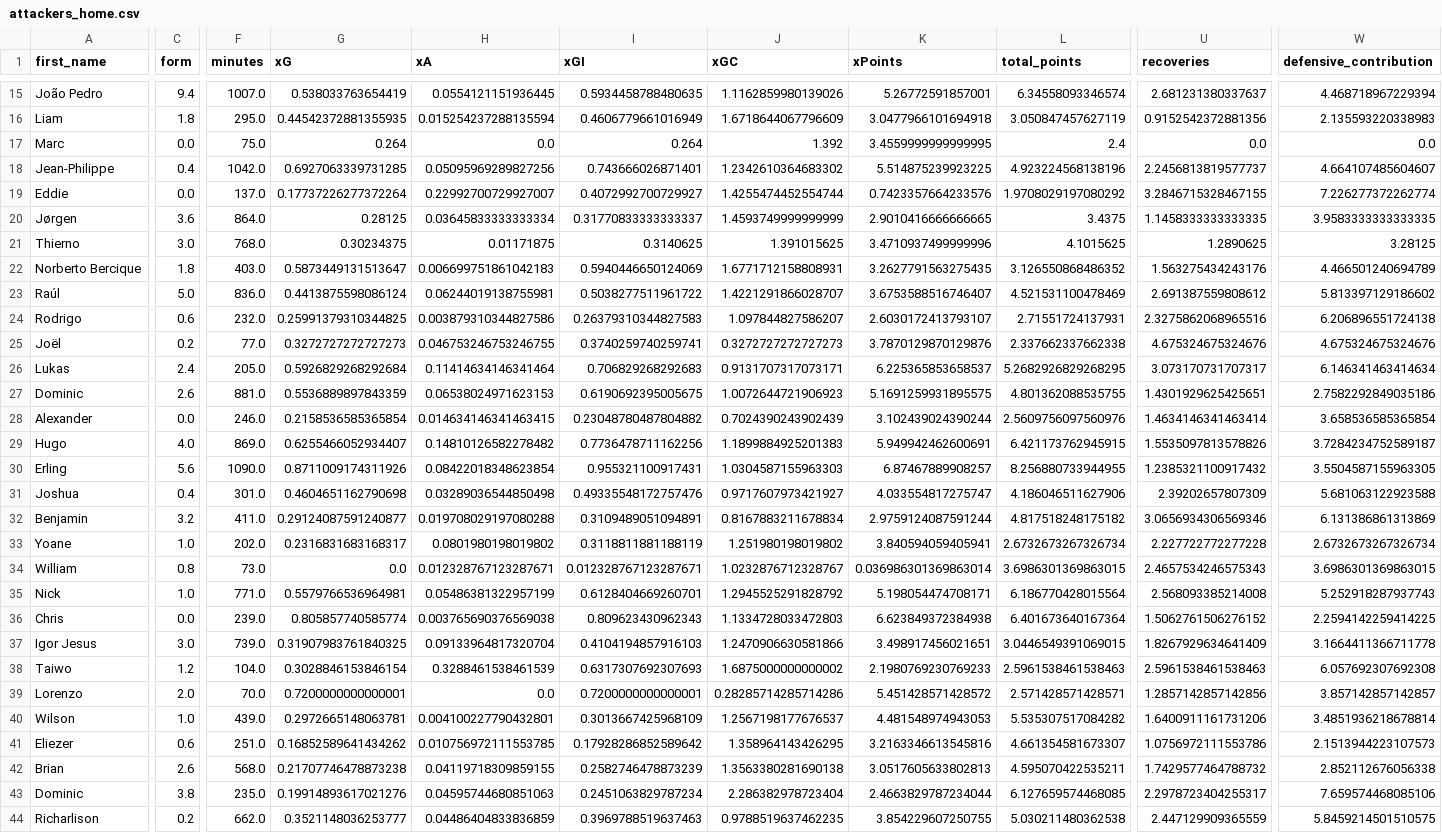
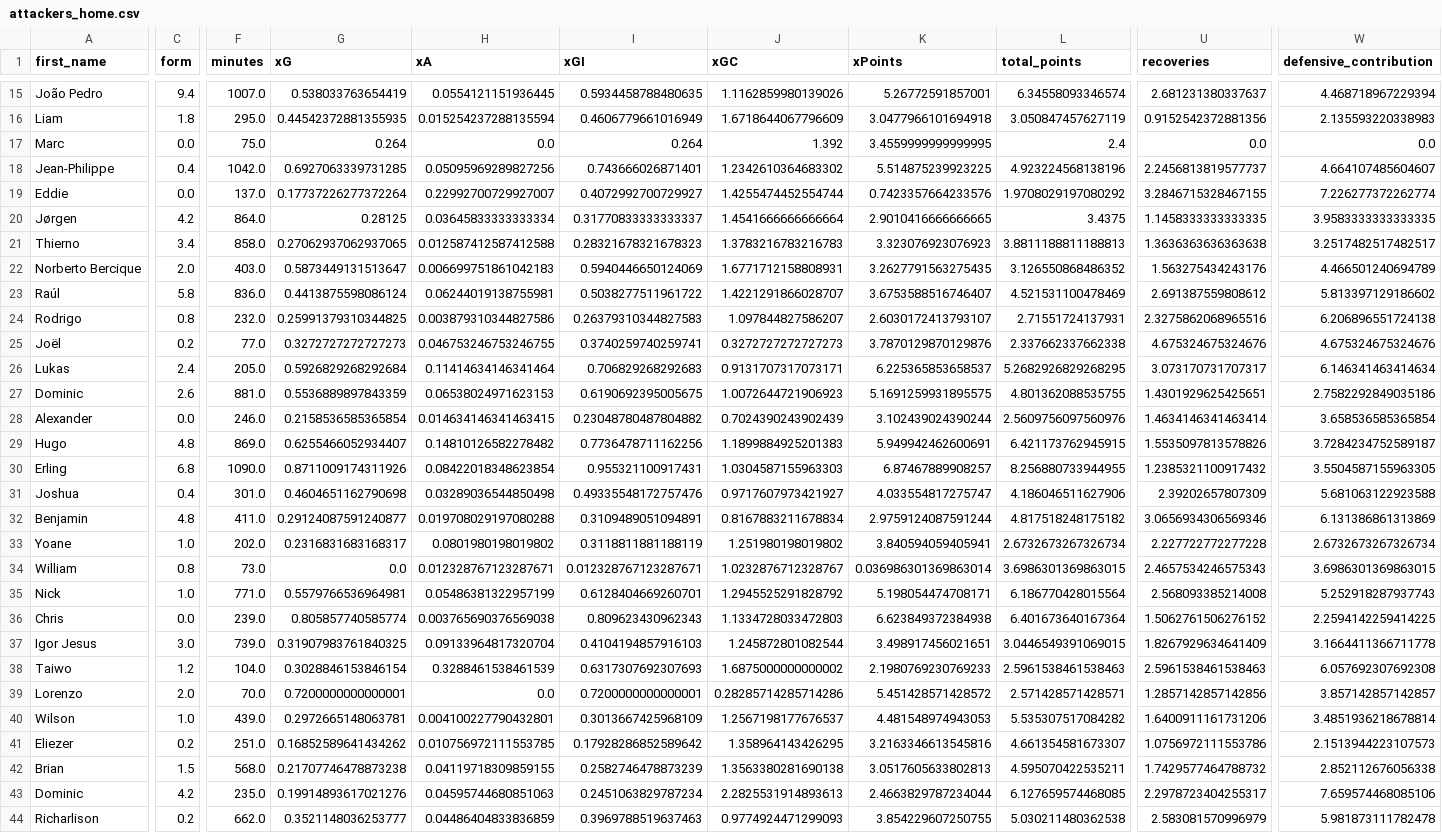
Before and after one commit to sarthakk88/FPL-Stats, a CSV file: data/attackers_home.csv, drawn as a sheet; only a part is shown, gaps mark what is left out; the diff covers the shown part only; the diff names each change by its address in the sheet, - before the commit and + after, or states it on an @@ line.

```diff
--- a/data/attackers_home.csv
+++ b/data/attackers_home.csv
-C20 (form): 3.6
+C20 (form): 4.2
-J20 (xGC): 1.4593749999999999
+J20 (xGC): 1.4541666666666664
-C21 (form): 3.0
+C21 (form): 3.4
-F21 (minutes): 768.0
+F21 (minutes): 858.0
-G21 (xG): 0.30234375
+G21 (xG): 0.27062937062937065
-H21 (xA): 0.01171875
+H21 (xA): 0.012587412587412588
-I21 (xGI): 0.3140625
+I21 (xGI): 0.28321678321678323
-J21 (xGC): 1.391015625
+J21 (xGC): 1.3783216783216783
-K21 (xPoints): 3.4710937499999996
+K21 (xPoints): 3.323076923076923
-L21 (total_points): 4.1015625
+L21 (total_points): 3.8811188811188813
-U21 (recoveries): 1.2890625
+U21 (recoveries): 1.3636363636363638
-W21 (defensive_contribution): 3.28125
+W21 (defensive_contribution): 3.2517482517482517
-C22 (form): 1.8
+C22 (form): 2.0
-C23 (form): 5.0
+C23 (form): 5.8
-C24 (form): 0.6
+C24 (form): 0.8
-C29 (form): 4.0
+C29 (form): 4.8
-C30 (form): 5.6
+C30 (form): 6.8
-C32 (form): 3.2
+C32 (form): 4.8
-J37 (xGC): 1.2470906630581866
+J37 (xGC): 1.245872801082544
-C41 (form): 0.6
+C41 (form): 0.2
-C42 (form): 2.6
+C42 (form): 1.5
-C43 (form): 3.8
+C43 (form): 4.2
-J43 (xGC): 2.286382978723404
+J43 (xGC): 2.2825531914893613
-J44 (xGC): 0.9788519637462235
+J44 (xGC): 0.9774924471299093
-U44 (recoveries): 2.447129909365559
+U44 (recoveries): 2.583081570996979
-W44 (defensive_contribution): 5.8459214501510575
+W44 (defensive_contribution): 5.981873111782478
```
Also changed, not shown: 22 edited cells elsewhere in this file, data/defenders_home.csv, data/defenders_home_last5.csv, 21 other files.
